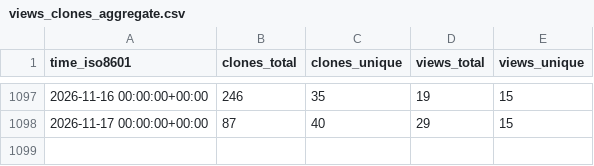
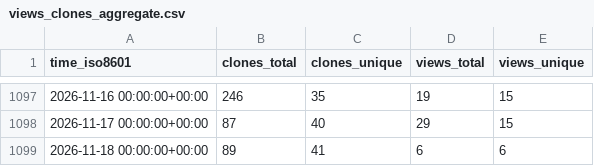
Before and after one commit to rapier1/hpn-ssh, a CSV file: rapier1/hpn-ssh/ghrs-data/views_clones_aggregate.csv, drawn as a sheet; only a part is shown, gaps mark what is left out; the diff names each change by its address in the sheet, - before the commit and + after, or states it on an @@ line.

```diff
--- a/rapier1/hpn-ssh/ghrs-data/views_clones_aggregate.csv
+++ b/rapier1/hpn-ssh/ghrs-data/views_clones_aggregate.csv
+row 1099: 2026-11-18 00:00:00+00:00 | 89 | 41 | 6 | 6
```
Also changed, not shown: 1 other file.
